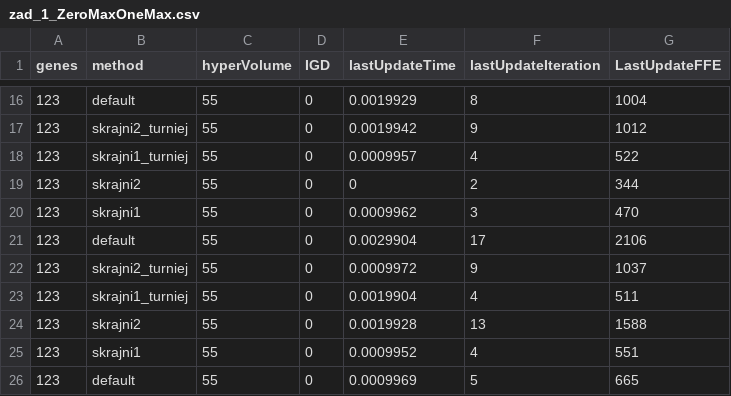
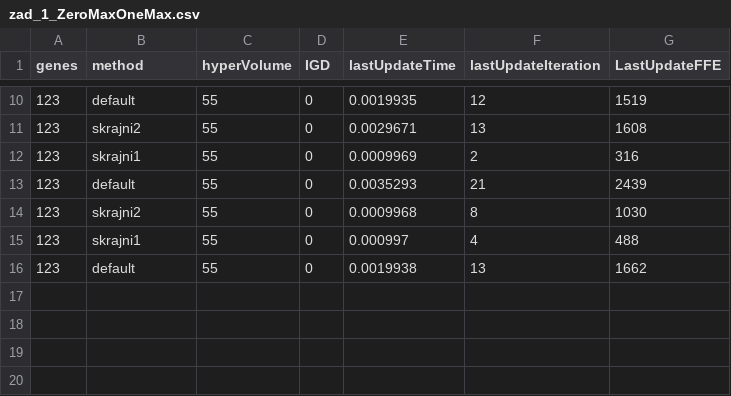
Before and after one commit to Robertpawelh/metaheuristics_lab_3, a CSV file: Results/zad_1_ZeroMaxOneMax.csv, drawn as a sheet; only a part is shown, gaps mark what is left out; the diff covers the shown part only.

```diff
--- a/Results/zad_1_ZeroMaxOneMax.csv
+++ b/Results/zad_1_ZeroMaxOneMax.csv
@@ -16,11 +10,7 @@ genes;method;hyperVolume;IGD;lastUpdateTime;lastUpdateIteration;LastUpdateFFE
-123;default;55;0;0.0019929;8;1004
-123;skrajni2_turniej;55;0;0.0019942;9;1012
-123;skrajni1_turniej;55;0;0.0009957;4;522
-123;skrajni2;55;0;0;2;344
-123;skrajni1;55;0;0.0009962;3;470
-123;default;55;0;0.0029904;17;2106
-123;skrajni2_turniej;55;0;0.0009972;9;1037
-123;skrajni1_turniej;55;0;0.0019904;4;511
-123;skrajni2;55;0;0.0019928;13;1588
-123;skrajni1;55;0;0.0009952;4;551
-123;default;55;0;0.0009969;5;665
+123;default;55;0;0.0019935;12;1519
+123;skrajni2;55;0;0.0029671;13;1608
+123;skrajni1;55;0;0.0009969;2;316
+123;default;55;0;0.0035293;21;2439
+123;skrajni2;55;0;0.0009968;8;1030
+123;skrajni1;55;0;0.000997;4;488
+123;default;55;0;0.0019938;13;1662
```
Also changed, not shown: 6 removed rows and 24 edited cells elsewhere in this file, Results/zad_1_LOTZ.csv, Results/zad_1_MOKnapsack.csv, 4 other files.
